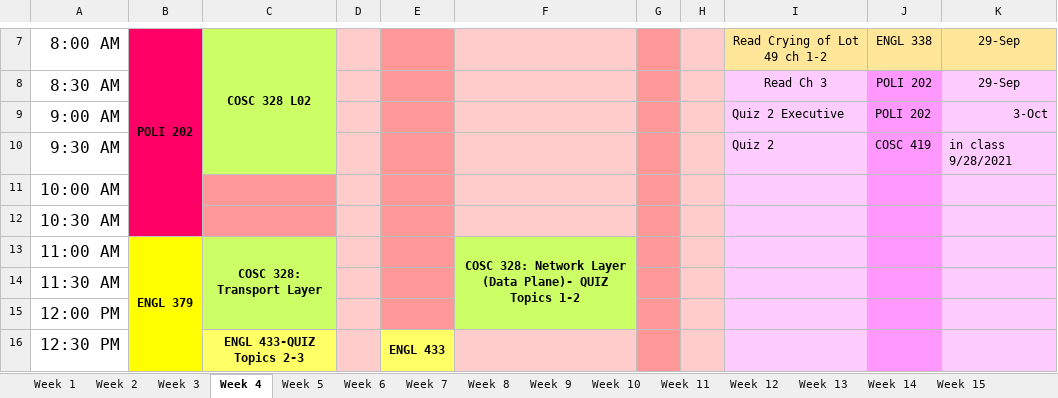
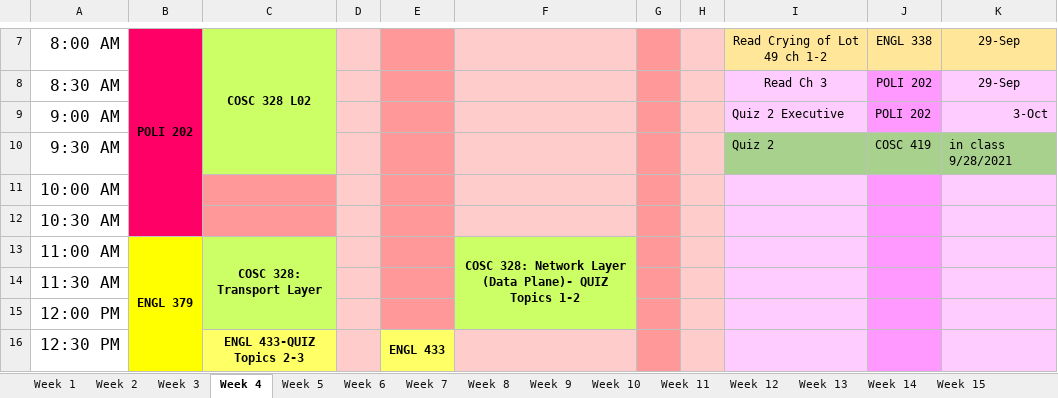
Before and after one commit to hashslingingslasher-wb/UBCO_21-22, an Excel workbook: term_1/Assignment_Planner.xlsx, sheet Week 4, drawn as a sheet; only a part is shown, gaps mark what is left out; values as stored, in another font and other column widths than the file's, no borders; the diff names each change by its address in the sheet, - before the commit and + after, or states it on an @@ line.

```diff
--- a/term_1/Assignment_Planner.xlsx (sheet Week 4)
+++ b/term_1/Assignment_Planner.xlsx (sheet Week 4)
-I10 fill: #FFCCFF
+I10 fill: #A9D18E
-J10 fill: #FF99FF
+J10 fill: #A9D18E
-K10 fill: #FFCCFF
+K10 fill: #A9D18E
```
Also changed, not shown: sheet Week 2, 5 other files.
